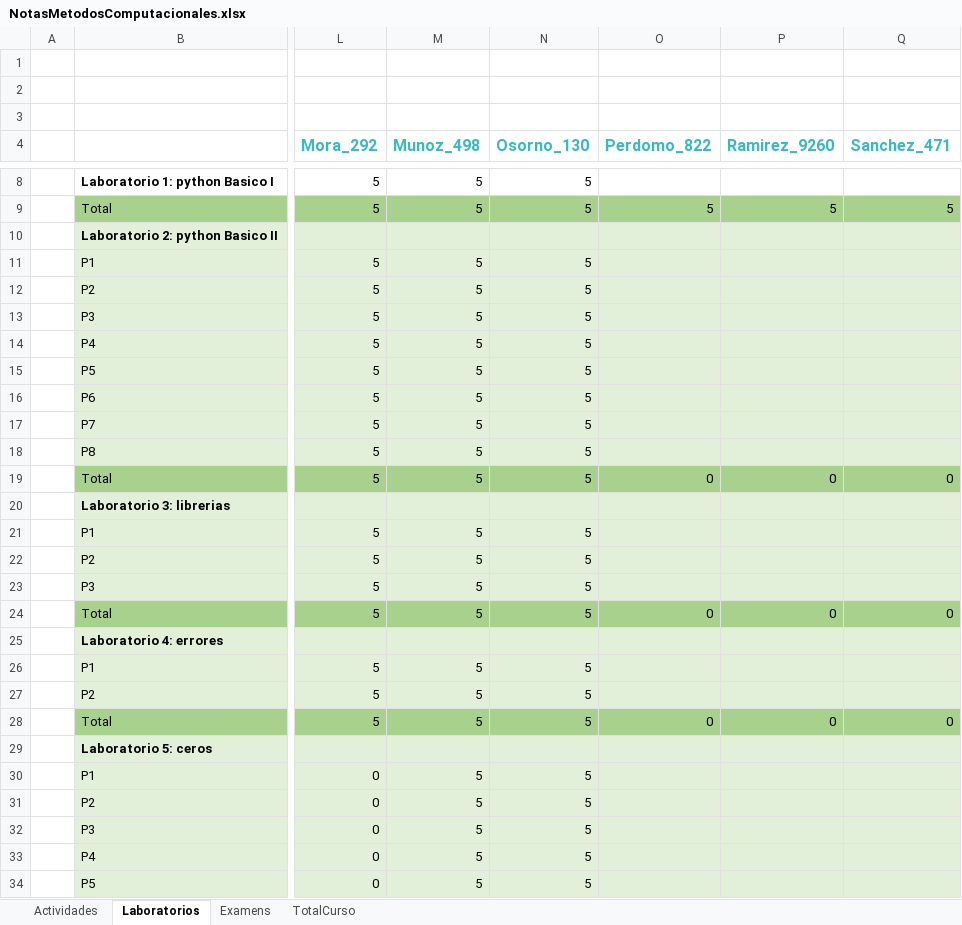
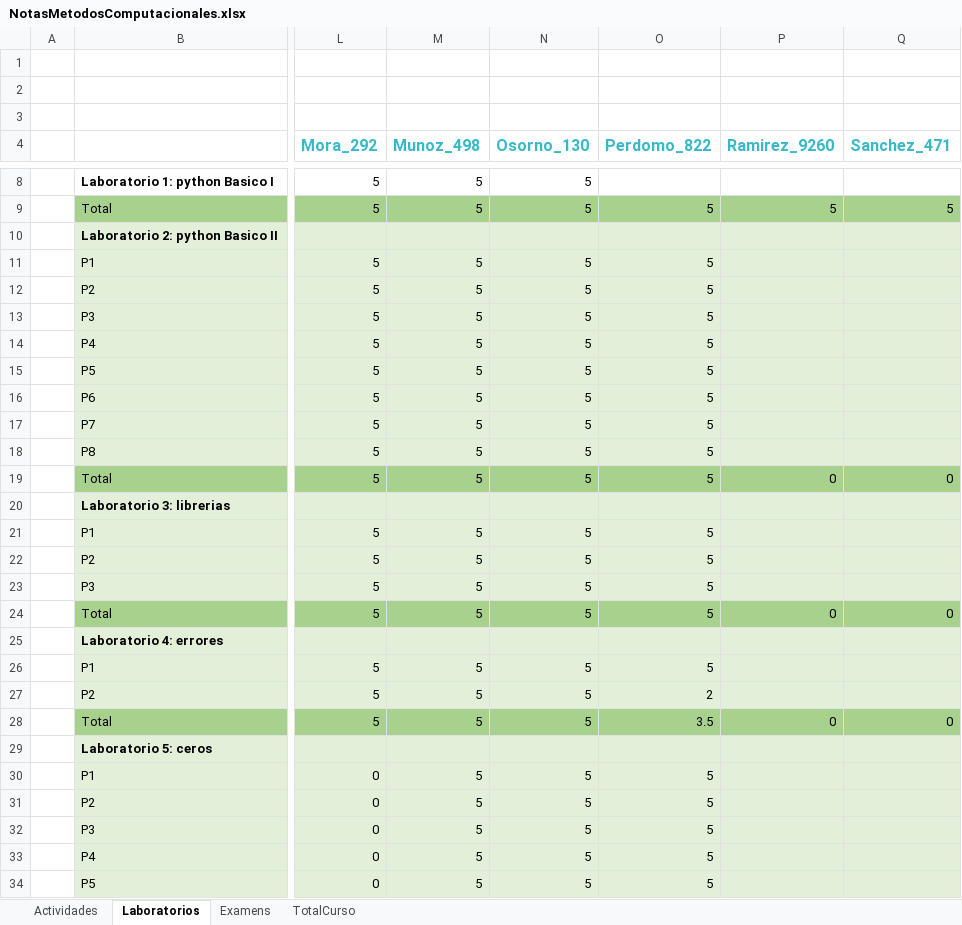
Before and after one commit to hernansalinas/CursoMetodosComputacionales, an Excel workbook: NotasMetodosComputacionales.xlsx, sheet Laboratorios, drawn as a sheet; only a part is shown, gaps mark what is left out; values as stored, in another font and other column widths than the file's, no borders; the diff covers the shown part only; the diff names each change by its address in the sheet, - before the commit and + after, or states it on an @@ line.

Commit message:
update git

```diff
--- a/NotasMetodosComputacionales.xlsx (sheet Laboratorios)
+++ b/NotasMetodosComputacionales.xlsx (sheet Laboratorios)
-O11:O18 (Perdomo_822): (empty)
+O11:O18 (Perdomo_822): 5
-O19 (Perdomo_822): 0
+O19 (Perdomo_822): 5
-O21:O23 (Perdomo_822): (empty)
+O21:O23 (Perdomo_822): 5
-O24 (Perdomo_822): 0
+O24 (Perdomo_822): 5
-O26 (Perdomo_822): (empty)
+O26 (Perdomo_822): 5
-O27 (Perdomo_822): (empty)
+O27 (Perdomo_822): 2
-O28 (Perdomo_822): 0
+O28 (Perdomo_822): 3.5
-O30:O34 (Perdomo_822): (empty)
+O30:O34 (Perdomo_822): 5
```
Also changed, not shown: 14 edited cells elsewhere in this sheet.
